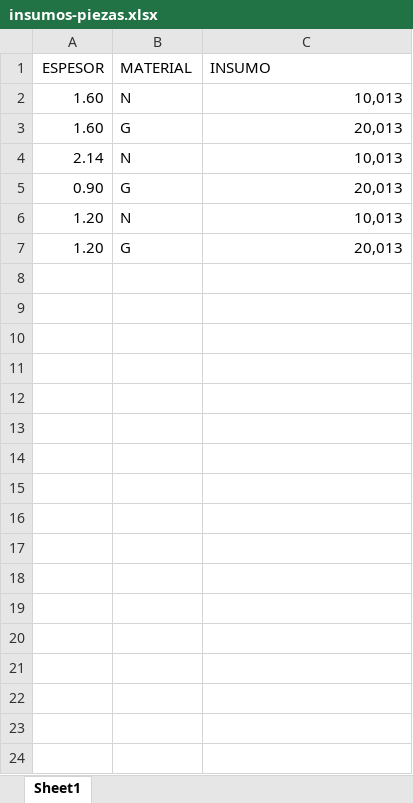
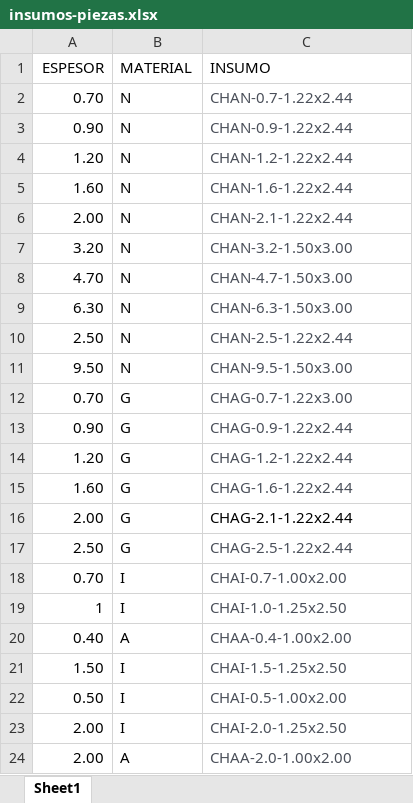
Before and after one commit to pedrobergaglio/SolidWorks-Odoo-Integration-Module, an Excel workbook: insumos-piezas.xlsx, sheet Sheet1, drawn as a sheet; values as stored, in another font and other column widths than the file's, no borders; removed rows and columns are numbered as before the commit, all else as after; the diff names each change by its address in the sheet, - before the commit and + after, or states it on an @@ line.

```diff
--- a/insumos-piezas.xlsx (sheet Sheet1)
+++ b/insumos-piezas.xlsx (sheet Sheet1)
+row 2: 0.70 | N | CHAN-0.7-1.22x2.44
+row 3: 0.90 | N | CHAN-0.9-1.22x2.44
+row 4: 1.20 | N | CHAN-1.2-1.22x2.44
-C5 (INSUMO): 10,013
+C5 (INSUMO): CHAN-1.6-1.22x2.44
@@ C5 text colour: black → #4A4F59, alignment: right → left @@
-row 3: 1.60 | G | 20,013
-row 4: 2.14 | N | 10,013
+row 6: 2.00 | N | CHAN-2.1-1.22x2.44
+row 7: 3.20 | N | CHAN-3.2-1.50x3.00
+row 8: 4.70 | N | CHAN-4.7-1.50x3.00
+row 9: 6.30 | N | CHAN-6.3-1.50x3.00
+row 10: 2.50 | N | CHAN-2.5-1.22x2.44
+row 11: 9.50 | N | CHAN-9.5-1.50x3.00
+row 12: 0.70 | G | CHAG-0.7-1.22x3.00
-C13 (INSUMO): 20,013
+C13 (INSUMO): CHAG-0.9-1.22x2.44
@@ C13 text colour: black → #4A4F59, alignment: right → left @@
-row 6: 1.20 | N | 10,013
-C14 (INSUMO): 20,013
+C14 (INSUMO): CHAG-1.2-1.22x2.44
@@ C14 text colour: black → #4A4F59, alignment: right → left @@
+row 15: 1.60 | G | CHAG-1.6-1.22x2.44
+row 16: 2.00 | G | CHAG-2.1-1.22x2.44
+row 17: 2.50 | G | CHAG-2.5-1.22x2.44
+row 18: 0.70 | I | CHAI-0.7-1.00x2.00
+row 19: 1 | I | CHAI-1.0-1.25x2.50
+row 20: 0.40 | A | CHAA-0.4-1.00x2.00
+row 21: 1.50 | I | CHAI-1.5-1.25x2.50
+row 22: 0.50 | I | CHAI-0.5-1.00x2.00
+row 23: 2.00 | I | CHAI-2.0-1.25x2.50
+row 24: 2.00 | A | CHAA-2.0-1.00x2.00
```
Also changed, not shown: espesores.xlsx, peso-especifico.xlsx, 1 other file.
